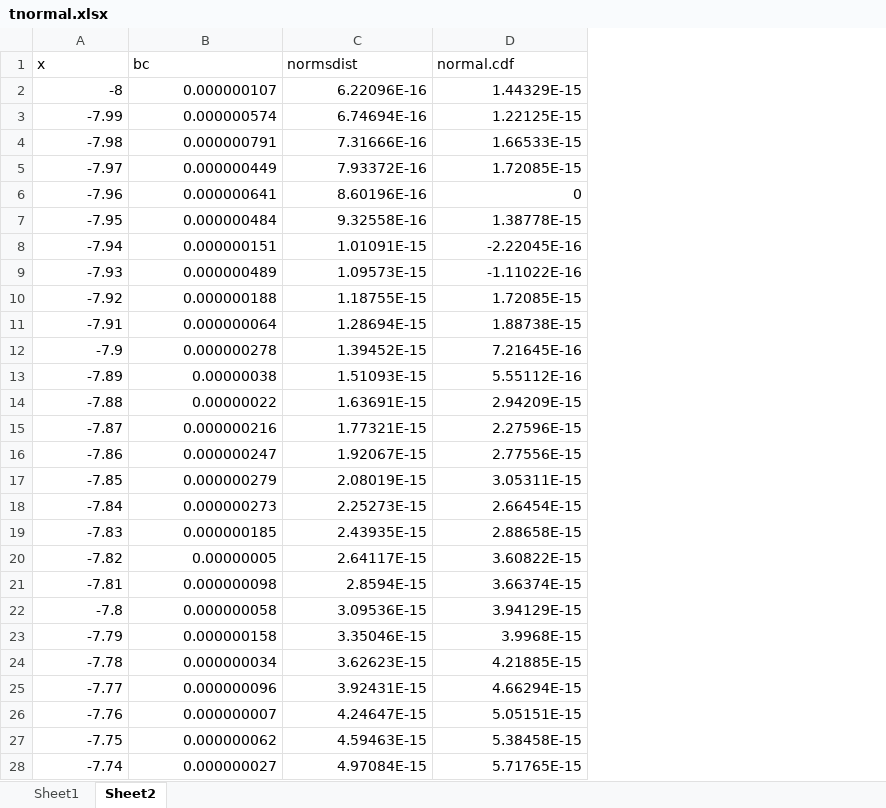
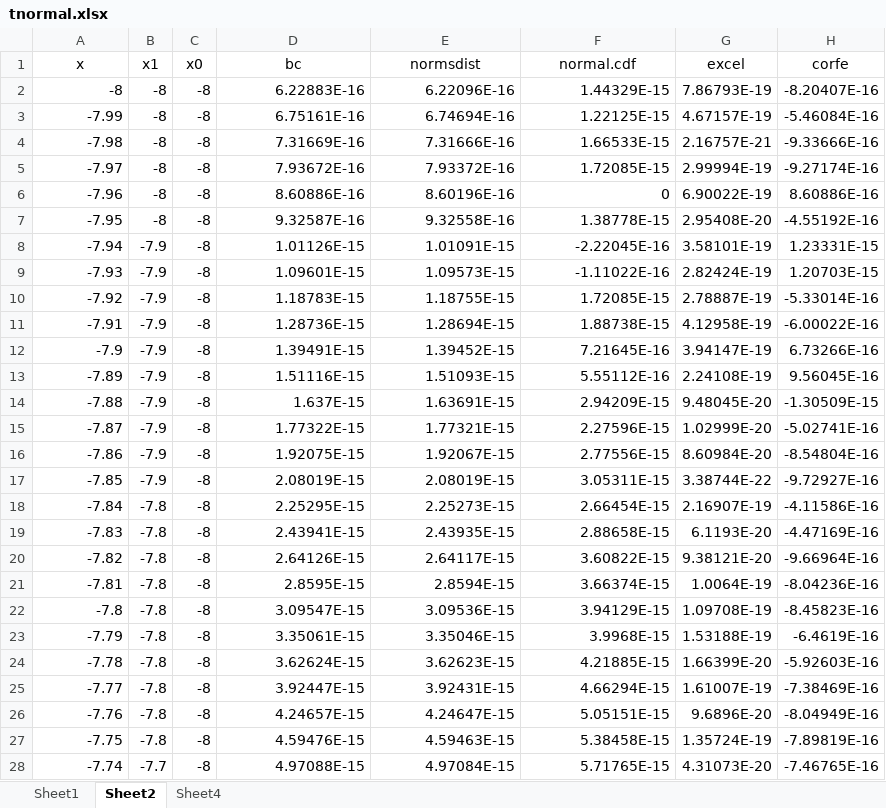
Before and after one commit to cbshiles/KALX-Cornell-ORIE-Financial-Engineering, an Excel workbook: xll/tnormal.xlsx, sheet Sheet2, drawn as a sheet; only a part is shown; values as stored, in another font and other column widths than the file's, no borders; addresses are those after the commit; the diff covers the shown part only; the diff names each change by its address in the sheet, - before the commit and + after, or states it on an @@ line.

```diff
--- a/xll/tnormal.xlsx (sheet Sheet2)
+++ b/xll/tnormal.xlsx (sheet Sheet2)
+sheet tab: Sheet4
+column B (x1), rows 2-28: -8 | -8 | -8 | -8 | -8 | -8 | -7.9 | -7.9 | -7.9 | -7.9 | -7.9 | -7.9 | -7.9 | -7.9 | -7.9 | -7.9 | -7.8 | -7.8 | -7.8 | -7.8 | -7.8 | -7.8 | -7.8 | -7.8 | -7.8 | -7.8 | -7.7
+column C (x0), rows 2-28: all -8
+column G (excel), rows 2-28: 7.86793E-19 | 4.67157E-19 | 2.16757E-21 | 2.99994E-19 | 6.90022E-19 | 2.95408E-20 | 3.58101E-19 | 2.82424E-19 | 2.78887E-19 | 4.12958E-19 | 3.94147E-19 | 2.24108E-19 | 9.48045E-20 | 1.02999E-20 | 8.60984E-20 | 3.38744E-22 | 2.16907E-19 | 6.1193E-20 | 9.38121E-20 | 1.0064E-19 | 1.09708E-19 | 1.53188E-19 | 1.66399E-20 | 1.61007E-19 | 9.6896E-20 | 1.35724E-19 | 4.31073E-20
+column H (corfe), rows 2-28: -8.20407E-16 | -5.46084E-16 | -9.33666E-16 | -9.27174E-16 | 8.60886E-16 | -4.55192E-16 | 1.23331E-15 | 1.20703E-15 | -5.33014E-16 | -6.00022E-16 | 6.73266E-16 | 9.56045E-16 | -1.30509E-15 | -5.02741E-16 | -8.54804E-16 | -9.72927E-16 | -4.11586E-16 | -4.47169E-16 | -9.66964E-16 | -8.04236E-16 | -8.45823E-16 | -6.4619E-16 | -5.92603E-16 | -7.38469E-16 | -8.04949E-16 | -7.89819E-16 | -7.46765E-16
-A1 alignment: left
+A1 alignment: center
-D1:F1 alignment: left
+D1:F1 alignment: center
-D2 (bc): 0.000000107
+D2 (bc): 6.22883E-16
-D3 (bc): 0.000000574
+D3 (bc): 6.75161E-16
-D4 (bc): 0.000000791
+D4 (bc): 7.31669E-16
-D5 (bc): 0.000000449
+D5 (bc): 7.93672E-16
-D6 (bc): 0.000000641
+D6 (bc): 8.60886E-16
-D7 (bc): 0.000000484
+D7 (bc): 9.32587E-16
-D8 (bc): 0.000000151
+D8 (bc): 1.01126E-15
-D9 (bc): 0.000000489
+D9 (bc): 1.09601E-15
-D10 (bc): 0.000000188
+D10 (bc): 1.18783E-15
-D11 (bc): 0.000000064
+D11 (bc): 1.28736E-15
-D12 (bc): 0.000000278
+D12 (bc): 1.39491E-15
-D13 (bc): 0.00000038
+D13 (bc): 1.51116E-15
-D14 (bc): 0.00000022
+D14 (bc): 1.637E-15
-D15 (bc): 0.000000216
+D15 (bc): 1.77322E-15
-D16 (bc): 0.000000247
+D16 (bc): 1.92075E-15
-D17 (bc): 0.000000279
+D17 (bc): 2.08019E-15
-D18 (bc): 0.000000273
+D18 (bc): 2.25295E-15
-D19 (bc): 0.000000185
+D19 (bc): 2.43941E-15
-D20 (bc): 0.00000005
+D20 (bc): 2.64126E-15
-D21 (bc): 0.000000098
+D21 (bc): 2.8595E-15
-D22 (bc): 0.000000058
+D22 (bc): 3.09547E-15
-D23 (bc): 0.000000158
+D23 (bc): 3.35061E-15
-D24 (bc): 0.000000034
+D24 (bc): 3.62624E-15
-D25 (bc): 0.000000096
+D25 (bc): 3.92447E-15
-D26 (bc): 0.000000007
+D26 (bc): 4.24657E-15
-D27 (bc): 0.000000062
+D27 (bc): 4.59476E-15
-D28 (bc): 0.000000027
+D28 (bc): 4.97088E-15
```
Also changed, not shown: 1 removed row and 262 edited cells elsewhere in this sheet, sheet Sheet1, formulas that keep their value, charts or pictures, 14 other files.
